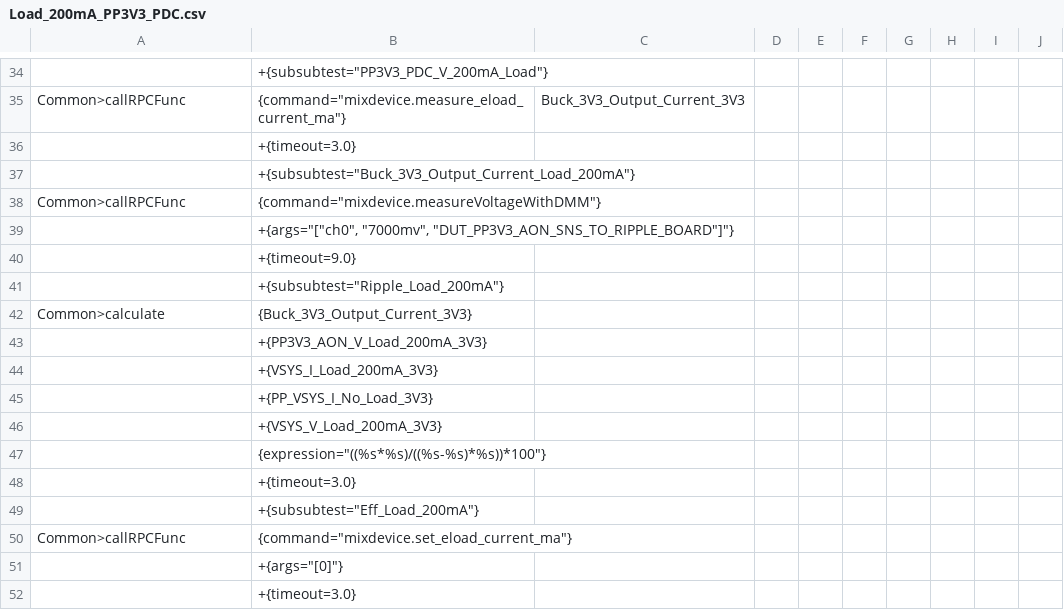
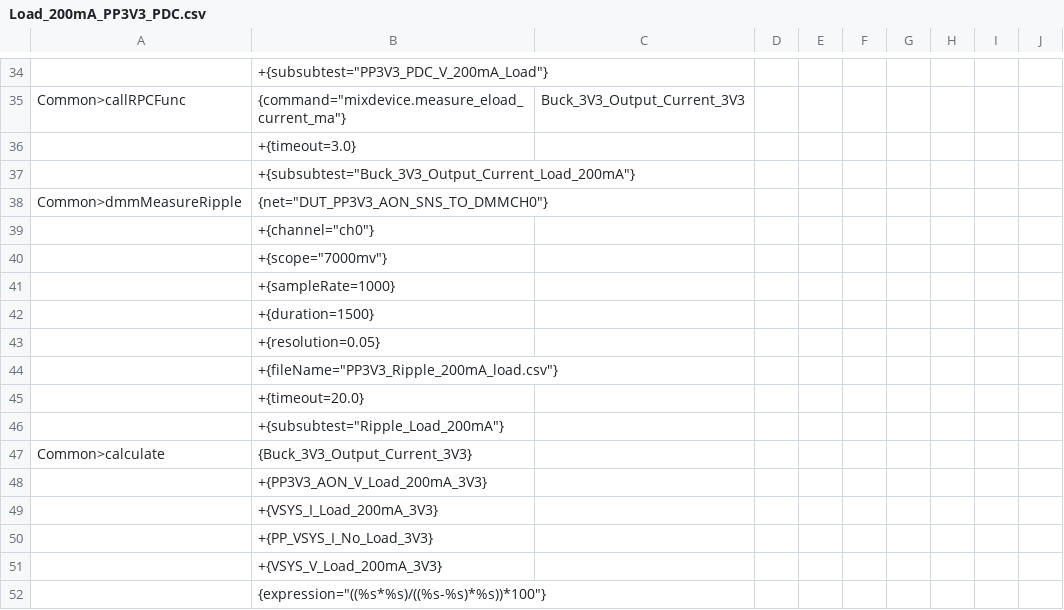
Before and after one commit to rtTechBeats/A193_DATA_FCT_Atlas2_Code, a CSV file: Atlas2/Actions/Buck_3V3/Load_200mA_PP3V3_PDC.csv, drawn as a sheet; only a part is shown, gaps mark what is left out; the shorter side is filled out with more unchanged rows.

Commit message:
Update test Method of test item [Buck_3V3_No_Load_Ripple_No_Load] and [Buck_3V3_Load_200mA_PP3V3_PDC_Ripple_Load_200mA], use fixture dmm datalogger to sampling wave of ripple, then calculate the ripple value.

```diff
--- a/Atlas2/Actions/Buck_3V3/Load_200mA_PP3V3_PDC.csv
+++ b/Atlas2/Actions/Buck_3V3/Load_200mA_PP3V3_PDC.csv
@@ -37,5 +37,10 @@ Common>callRPCFunc,"{command=""mixdevice.measure_eload_current_ma""}",Buck_3V3_O
 ,"+{subsubtest=""Buck_3V3_Output_Current_Load_200mA""}",,,,,,,,
-Common>callRPCFunc,"{command=""mixdevice.measureVoltageWithDMM""}",,,,,,,,
-,"+{args=""[""ch0"", ""7000mv"", ""DUT_PP3V3_AON_SNS_TO_RIPPLE_BOARD""]""}",,,,,,,,
-,+{timeout=9.0},,,,,,,,
+Common>dmmMeasureRipple,"{net=""DUT_PP3V3_AON_SNS_TO_DMMCH0""}",,,,,,,,
+,"+{channel=""ch0""}",,,,,,,,
+,"+{scope=""7000mv""}",,,,,,,,
+,+{sampleRate=1000},,,,,,,,
+,+{duration=1500},,,,,,,,
+,+{resolution=0.05},,,,,,,,
+,"+{fileName=""PP3V3_Ripple_200mA_load.csv""}",,,,,,,,
+,+{timeout=20.0},,,,,,,,
 ,"+{subsubtest=""Ripple_Load_200mA""}",,,,,,,,
```
Also changed, not shown: Atlas2/Actions/Buck_3V3/No_Load.csv, Atlas2/Actions/Buck_5V/Load_200mA_PP5V_AON.csv, 3 other files.
